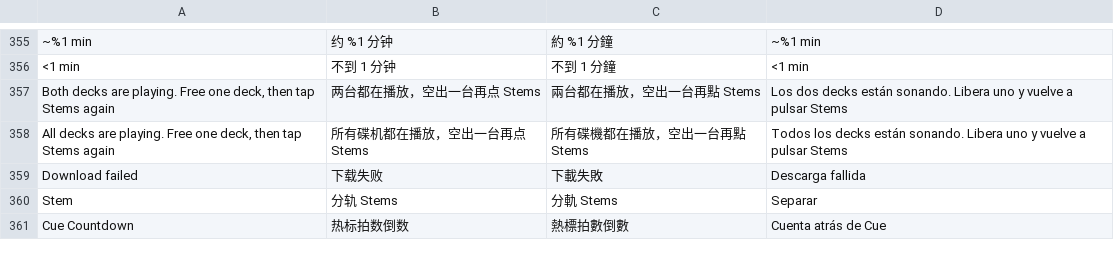
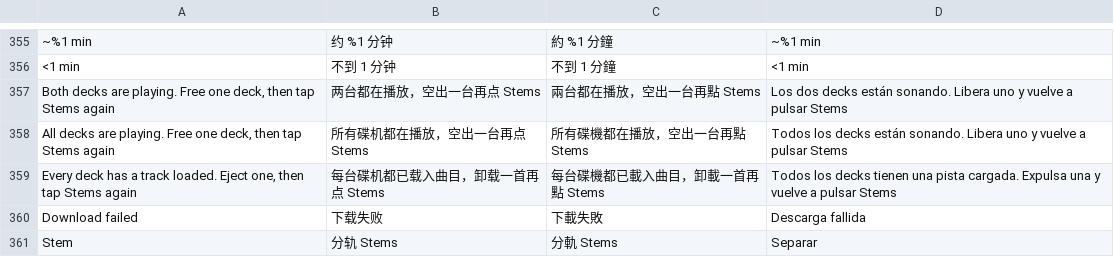
Before and after one commit to Cd1s/EngineX-OS, a TSV file: tools/ui-mod/i18n.tsv, drawn as a sheet; only a part is shown, gaps mark what is left out; the shorter side is filled out with more unchanged rows.

Commit message:
fix(ui-mod): a Stems tap on a streamed row never loads over a track on a deck, and quick taps are imported one at a time (#316 BH-GF2-13)
scStemStream loads the downloaded file on a deck (Engine imports a file only through a deck load) and ejects it again. It took the first deck that was not playing, so a track cued on a paused deck was loaded over; and its two timers (scStemImport, scStemUnload) have one set of properties, so a second tap before the first import ended replaced them: the first track's rows stopped waiting and it was never rendered, and a deck that already held the first temporary file was no longer ejected (a multi-selection of streamed rows did this every time).

Now the import uses an empty deck (nothing loaded, not playing) and chooses it when the file has come, not when the row was tapped. When every deck that is not playing holds a track, the tap starts nothing and the swipe says "Every deck has a track loaded. Eject one, then tap Stems again" (four languages; scStemFull picks it, the "free one deck" hint for decks that are all playing is unchanged). A file that arrives while another import is in progress waits for its turn (scStemTurn): the next one starts when the import and the eject of the one before have both stopped, so the timers always hold one import. Event handlers on a tap only, nothing per frame, nothing while playing or browsing.

StemImportDeckTest fails on the base (8 of its 9 tests: the cued deck 2 was chosen, a track loaded meanwhile was loaded over, the hint and the queue did not exist, both quick taps loaded at once; the ninth pins text that did not change) and passes now; the old tests of the hand-over, the busy answer and the swipe messages are unchanged and pass. Sandbox: the pack with this change loads in SC5000 and SC LIVE 4 Engines with no new QML warning.

```diff
--- a/tools/ui-mod/i18n.tsv
+++ b/tools/ui-mod/i18n.tsv
@@ -358,2 +358,3 @@ Both decks are playing. Free one deck, then tap Stems again	两台都在播放
 All decks are playing. Free one deck, then tap Stems again	所有碟机都在播放，空出一台再点 Stems	所有碟機都在播放，空出一台再點 Stems	Todos los decks están sonando. Libera uno y vuelve a pulsar Stems
+Every deck has a track loaded. Eject one, then tap Stems again	每台碟机都已载入曲目，卸载一首再点 Stems	每台碟機都已載入曲目，卸載一首再點 Stems	Todos los decks tienen una pista cargada. Expulsa una y vuelve a pulsar Stems
 Download failed	下载失败	下載失敗	Descarga fallida
```
Also changed, not shown: 2 other files.
